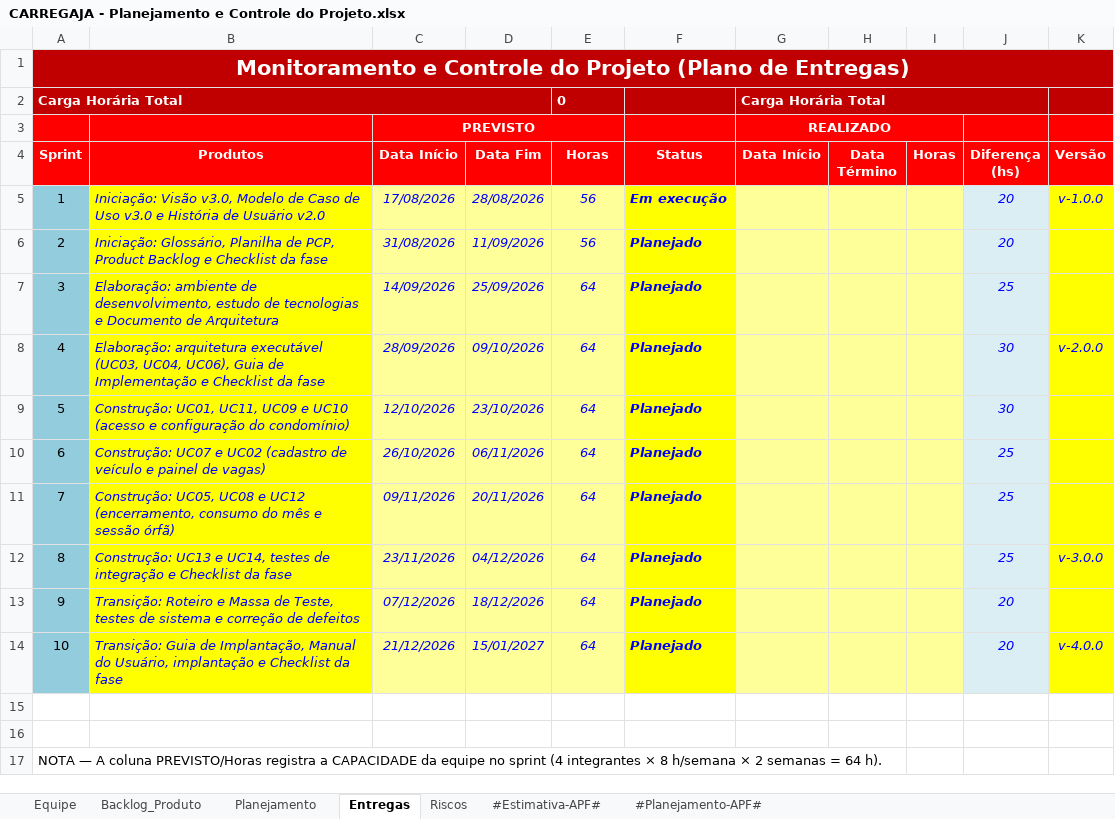
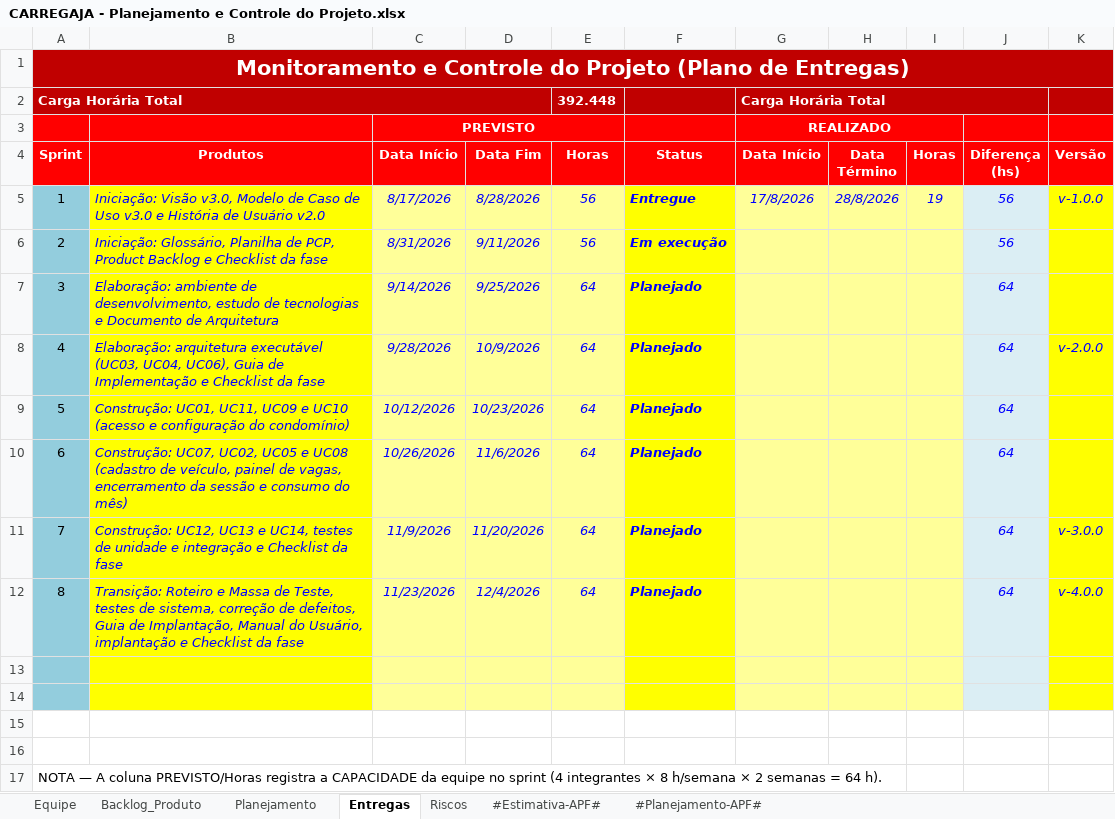
Before and after one commit to AndreMoreira00/CarregaJA, an Excel workbook: 6.Gerenciamento de Projeto/CARREGAJA - Planejamento e Controle do Projeto.xlsx, sheet Entregas, drawn as a sheet; only a part is shown; values as stored, in another font and other column widths than the file's, no borders; charts and pictures and conditional formats not drawn; the diff covers the shown part only; the diff names each change by its address in the sheet, - before the commit and + after, or states it on an @@ line.

Commit message:
Reduz o esforco planejado e encerra o cronograma em 04/12
Planilha de PCP:
- corte de 20% proporcional em todas as tarefas do Backlog, de 350,4 h
  para 280,3 h brutas, ou 392,4 h com a margem de 40%
- plano passa de dez para oito sprints, encerrando em 04/12/2026 em vez
  de 15/01/2027. Capacidade cai de 624 h para 496 h, com folga de 103,6 h
- a Construcao, que ocupava quatro sprints, cabe agora em tres: a S6
  absorve UC05 e UC08, a S7 fica com UC12, UC13, UC14 e os testes, e a S8
  recebe a Transicao inteira
- a coluna Versao acompanha o novo fim de fase: v-3.0.0 passa para a S7 e
  v-4.0.0 para a S8, que antes ficariam orfas com a remocao das sprints
- Sprint 1 lancada no bloco REALIZADO: 17/08 a 28/08/2026, 19,2 h contra
  56 h de capacidade. Status da S1 vai para Entregue e o da S2 para Em
  execucao. O valor Entregue e o unico da lista de validacao que
  significa sprint encerrada
- notas das abas Backlog e Entregas atualizadas para os novos numeros, e
  o plano de mitigacao do RI-06 acompanha a nova folga

Visao: removido o Historico de Revisoes, por decisao da equipe, no mesmo
criterio ja aplicado a Historia de Usuario. O .md e o .docx seguem
sincronizados, com o .docx regerado do template oficial. O item 33 do
Checklist nao e afetado: ele cobra o historico na ferramenta, que sao as
mensagens de commit.

```diff
--- a/6.Gerenciamento de Projeto/CARREGAJA - Planejamento e Controle do Projeto.xlsx (sheet Entregas)
+++ b/6.Gerenciamento de Projeto/CARREGAJA - Planejamento e Controle do Projeto.xlsx (sheet Entregas)
-E2 (Horas): 0
+E2 (Horas): 392.448
-C5 (Data Início): 17/08/2026
+C5 (Data Início): 8/17/2026
-D5 (Data Fim): 28/08/2026
+D5 (Data Fim): 8/28/2026
-F5 (Status): Em execução
+F5 (Status): Entregue
-G5 (Data Início): (empty)
+G5 (Data Início): 17/8/2026
-H5 (Data Término): (empty)
+H5 (Data Término): 28/8/2026
-I5 (Horas): (empty)
+I5 (Horas): 19
-J5:J6 (Diferença (hs)): 20
+J5:J6 (Diferença (hs)): 56
-C6 (Data Início): 31/08/2026
+C6 (Data Início): 8/31/2026
-D6 (Data Fim): 11/09/2026
+D6 (Data Fim): 9/11/2026
-F6 (Status): Planejado
+F6 (Status): Em execução
-C7 (Data Início): 14/09/2026
+C7 (Data Início): 9/14/2026
-D7 (Data Fim): 25/09/2026
+D7 (Data Fim): 9/25/2026
-J7 (Diferença (hs)): 25
+J7 (Diferença (hs)): 64
-C8 (Data Início): 28/09/2026
+C8 (Data Início): 9/28/2026
-D8 (Data Fim): 09/10/2026
+D8 (Data Fim): 10/9/2026
-J8:J9 (Diferença (hs)): 30
+J8:J9 (Diferença (hs)): 64
-C9 (Data Início): 12/10/2026
+C9 (Data Início): 10/12/2026
-D9 (Data Fim): 23/10/2026
+D9 (Data Fim): 10/23/2026
-B10 (Produtos): Construção: UC07 e UC02 (cadastro de veículo e painel de vagas)
+B10 (Produtos): Construção: UC07, UC02, UC05 e UC08 (cadastro de veículo, painel de vagas, encerramento da sessão e consumo do mês)
-C10 (Data Início): 26/10/2026
+C10 (Data Início): 10/26/2026
-D10 (Data Fim): 06/11/2026
+D10 (Data Fim): 11/6/2026
-J10:J12 (Diferença (hs)): 25
+J10:J12 (Diferença (hs)): 64
-B11 (Produtos): Construção: UC05, UC08 e UC12 (encerramento, consumo do mês e sessão órfã)
+B11 (Produtos): Construção: UC12, UC13 e UC14, testes de unidade e integração e Checklist da fase
-C11 (Data Início): 09/11/2026
+C11 (Data Início): 11/9/2026
-D11 (Data Fim): 20/11/2026
+D11 (Data Fim): 11/20/2026
-K11 (Versão): (empty)
+K11 (Versão): v-3.0.0
-B12 (Produtos): Construção: UC13 e UC14, testes de integração e Checklist…
+B12 (Produtos): Transição: Roteiro e Massa de Teste, testes de sistema, correção de defeitos, Guia de Implantação, Manual do Usuário, implantação e Checklist…
-C12 (Data Início): 23/11/2026
+C12 (Data Início): 11/23/2026
-D12 (Data Fim): 04/12/2026
+D12 (Data Fim): 12/4/2026
-K12 (Versão): v-3.0.0
+K12 (Versão): v-4.0.0
-row 13: 9 | Transição: Roteiro e Massa de Teste, testes de sistema e correção de defeitos | 07/12/2026 | 18/12/2026 | 64 | Planejado |  |  |  | 20
+row 13: (empty)
-row 14: 10 | Transição: Guia de Implantação, Manual do Usuário, implantação e Checklist da fase | 21/12/2026 | 15/01/2027 | 64 | Planejado |  |  |  | 20 | v-4.0.0
+row 14: (empty)
```
Also changed, not shown: 2 edited cells elsewhere in this sheet, sheet Backlog_Produto, sheet Riscos, sheet Planejamento, charts or pictures, 2 other files.
